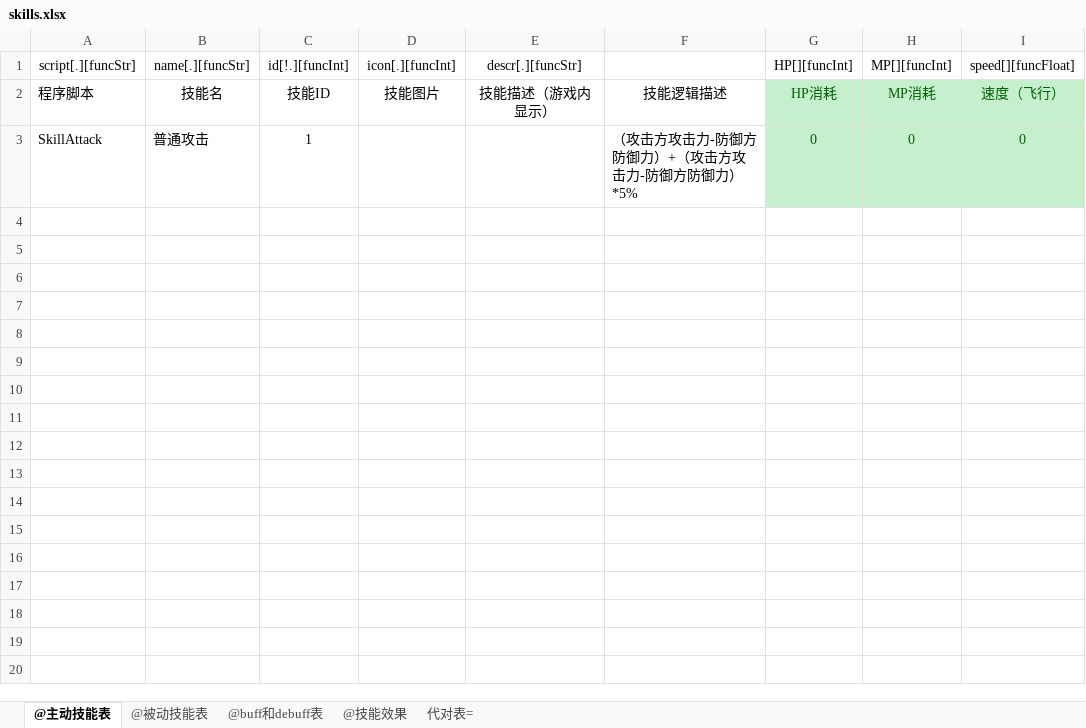
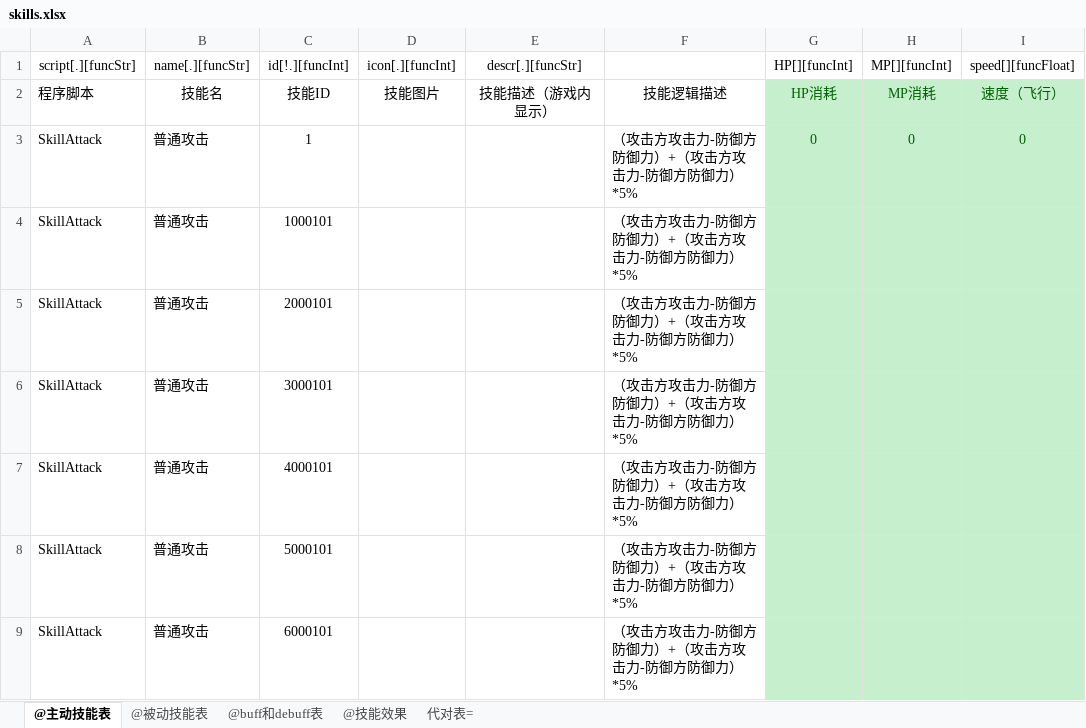
Before and after one commit to kbengine/kbengine, an Excel workbook: kbe/tools/xlsx2py/rpgdemo/xlsxs/skills.xlsx, sheet @主动技能表, drawn as a sheet; values as stored, in another font and other column widths than the file's, no borders; the diff names each change by its address in the sheet, - before the commit and + after, or states it on an @@ line.

```diff
--- a/kbe/tools/xlsx2py/rpgdemo/xlsxs/skills.xlsx (sheet @主动技能表)
+++ b/kbe/tools/xlsx2py/rpgdemo/xlsxs/skills.xlsx (sheet @主动技能表)
+row 4: SkillAttack | 普通攻击 | 1000101 |  |  | （攻击方攻击力-防御方防御力）+（攻击方攻击力-防御方防御力）*5%
+row 5: SkillAttack | 普通攻击 | 2000101 |  |  | （攻击方攻击力-防御方防御力）+（攻击方攻击力-防御方防御力）*5%
+row 6: SkillAttack | 普通攻击 | 3000101 |  |  | （攻击方攻击力-防御方防御力）+（攻击方攻击力-防御方防御力）*5%
+row 7: SkillAttack | 普通攻击 | 4000101 |  |  | （攻击方攻击力-防御方防御力）+（攻击方攻击力-防御方防御力）*5%
+row 8: SkillAttack | 普通攻击 | 5000101 |  |  | （攻击方攻击力-防御方防御力）+（攻击方攻击力-防御方防御力）*5%
+row 9: SkillAttack | 普通攻击 | 6000101 |  |  | （攻击方攻击力-防御方防御力）+（攻击方攻击力-防御方防御力）*5%
```
Also changed, not shown: 20 other files.
